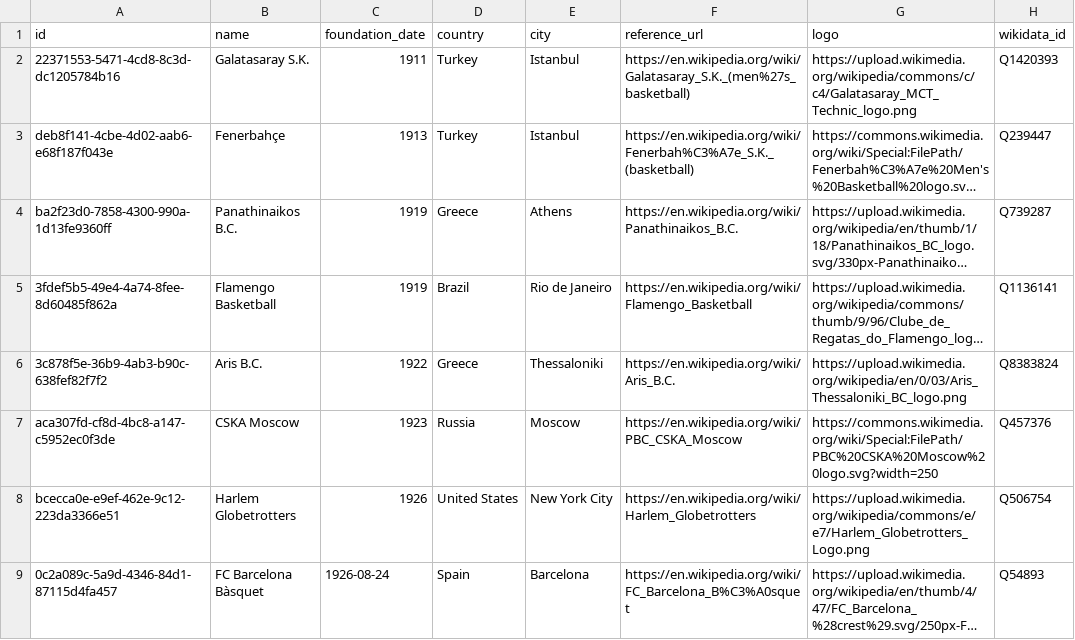
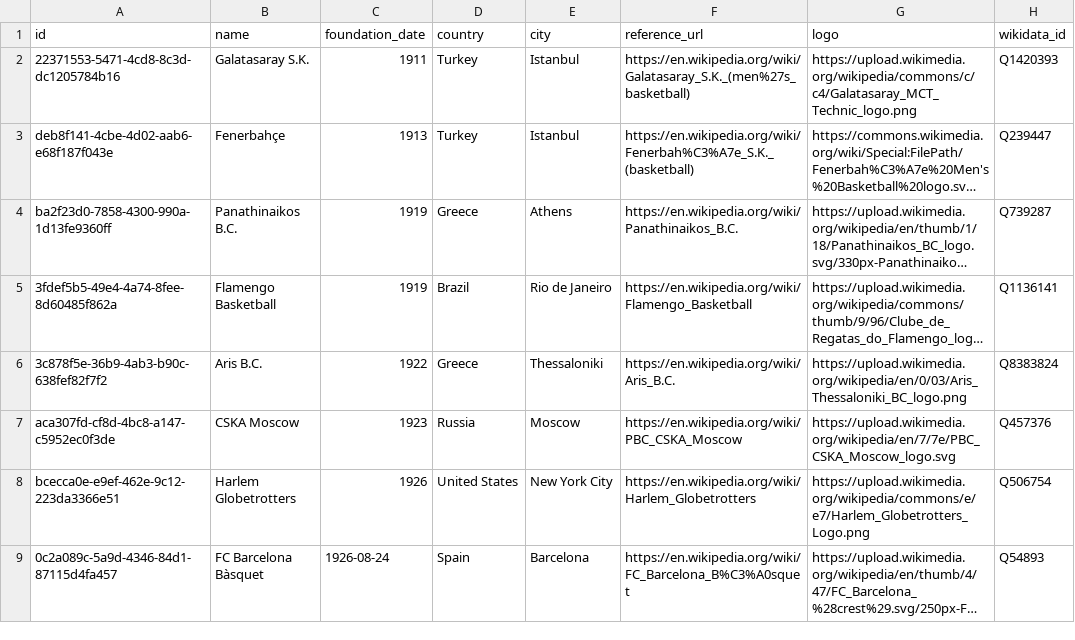
Before and after one commit to 0xShady/vetustas-archiva, a CSV file: datasets/basketball-clubs.csv, drawn as a sheet; only a part is shown; long unchanged cells end in …; the diff names each change by its address in the sheet, - before the commit and + after, or states it on an @@ line.

```diff
--- a/datasets/basketball-clubs.csv
+++ b/datasets/basketball-clubs.csv
-G7 (logo): https://commons.wikimedia.org/wiki/Special:FilePath/PBC%20CSKA%20Moscow%20logo.svg?width=250
+G7 (logo): https://upload.wikimedia.org/wikipedia/en/7/7e/PBC_CSKA_Moscow_logo.svg
```
Also changed, not shown: datasets/football-clubs.csv, datasets/games.csv, 4 other files.
